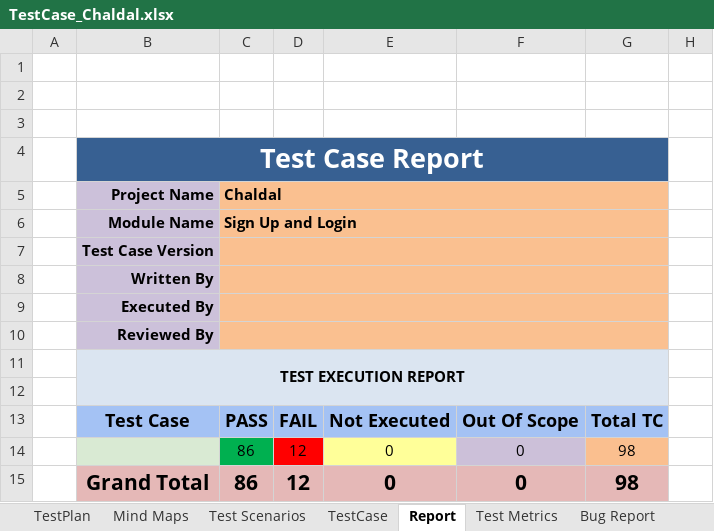
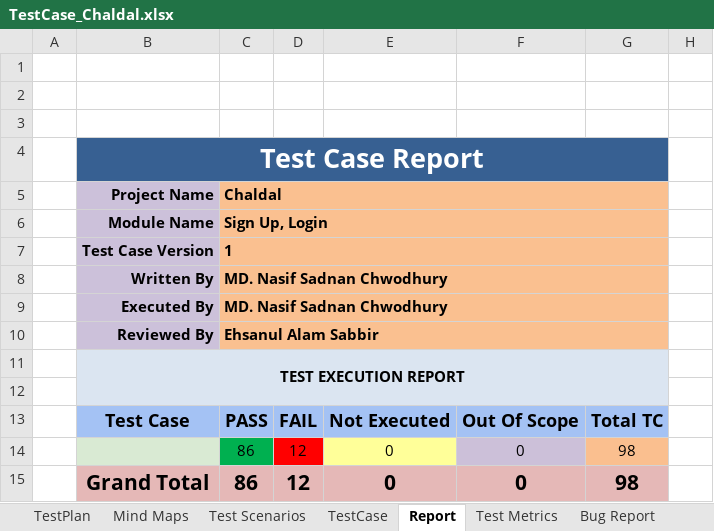
Before and after one commit to Nasif-Sadnan/Chaldal-Manual-Testing-TestCases--Writing, an Excel workbook: TestCase_Chaldal.xlsx, sheet Report, drawn as a sheet; only a part is shown; values as stored, in another font and other column widths than the file's, no borders; charts and pictures not drawn; the diff names each change by its address in the sheet, - before the commit and + after, or states it on an @@ line.

```diff
--- a/TestCase_Chaldal.xlsx (sheet Report)
+++ b/TestCase_Chaldal.xlsx (sheet Report)
-C6 (Chaldal): Sign Up and Login
+C6 (Chaldal): Sign Up, Login
-C7 (Chaldal): (empty)
+C7 (Chaldal): 1
-C8:C9 (Chaldal): (empty)
+C8:C9 (Chaldal): MD. Nasif Sadnan Chwodhury
-C10 (Chaldal): (empty)
+C10 (Chaldal): Ehsanul Alam Sabbir
```
Also changed, not shown: 1 other file.
